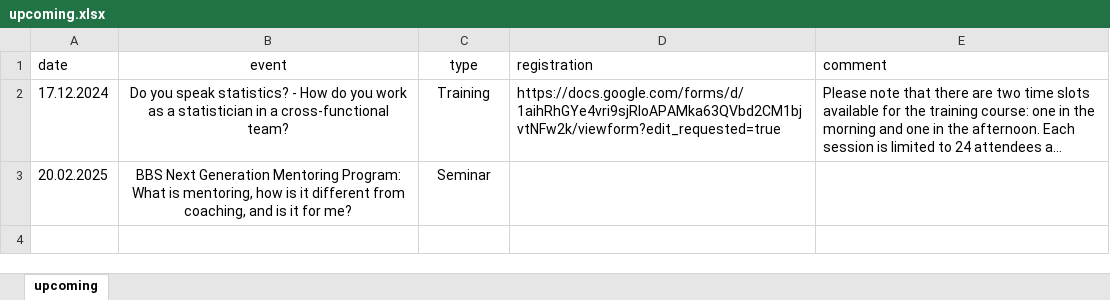
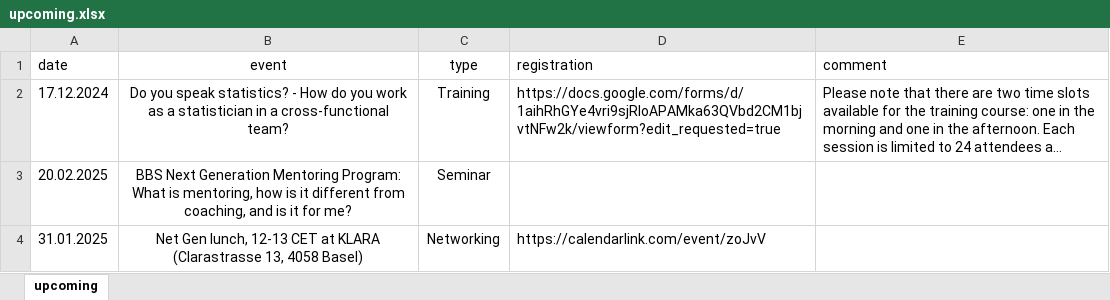
Before and after one commit to baselbiometrics/home, an Excel workbook: data/upcoming.xlsx, sheet upcoming, drawn as a sheet; long unchanged cells end in …; values as stored, in another font and other column widths than the file's, no borders; charts and pictures not drawn; the diff names each change by its address in the sheet, - before the commit and + after, or states it on an @@ line.

```diff
--- a/data/upcoming.xlsx (sheet upcoming)
+++ b/data/upcoming.xlsx (sheet upcoming)
+row 4: 31.01.2025 | Net Gen lunch, 12-13 CET at KLARA (Clarastrasse 13, 4058 Basel) | Networking | https://calendarlink.com/event/zoJvV
```
Also changed, not shown: 5 other files.
